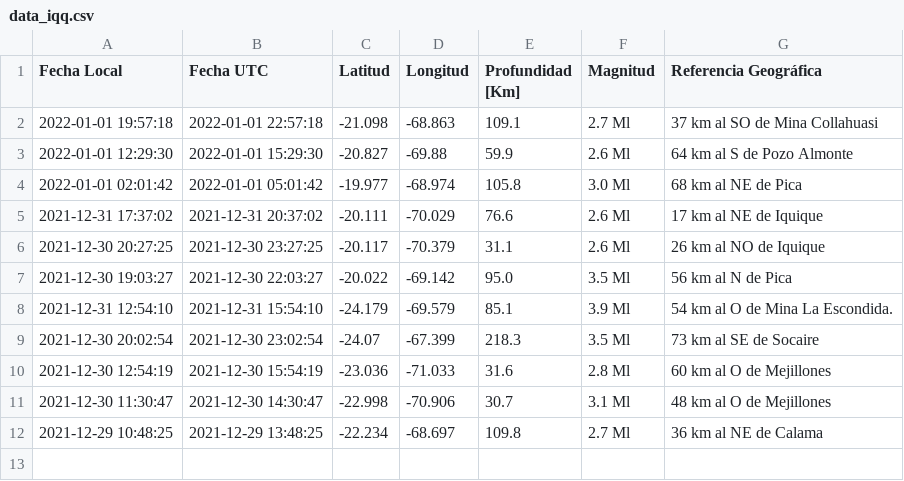
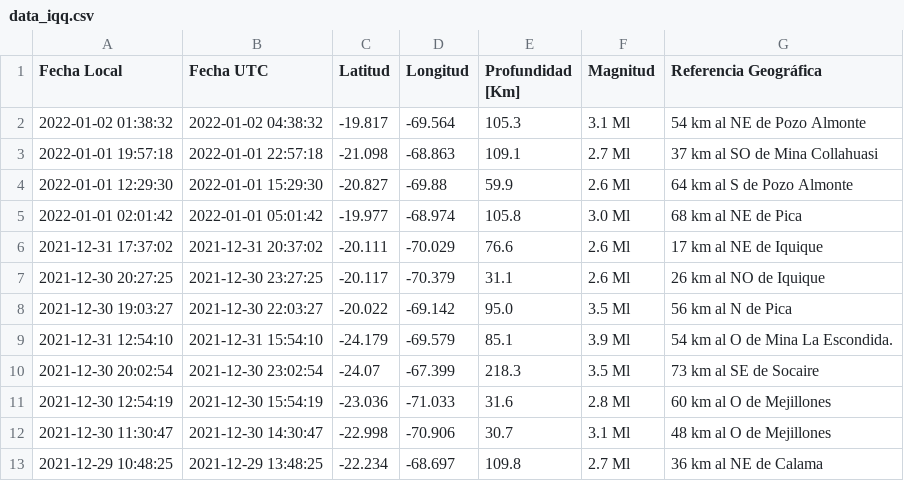
Before and after one commit to brunooviedo/sismosiquique, a CSV file: data_iqq.csv, drawn as a sheet.

```diff
--- a/data_iqq.csv
+++ b/data_iqq.csv
@@ -1,2 +1,3 @@
 Fecha Local,Fecha UTC,Latitud,Longitud,Profundidad [Km],Magnitud,Referencia Geográfica
+2022-01-02 01:38:32,2022-01-02 04:38:32,-19.817,-69.564,105.3,3.1 Ml, 54 km al NE de Pozo Almonte
 2022-01-01 19:57:18,2022-01-01 22:57:18,-21.098,-68.863,109.1,2.7 Ml, 37 km al SO de Mina Collahuasi
```
Also changed, not shown: data_iquique.csv.
